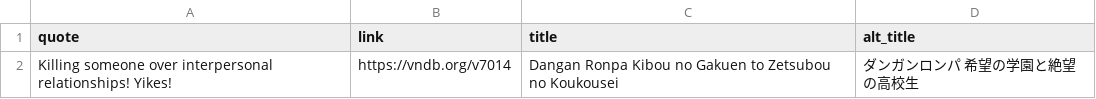
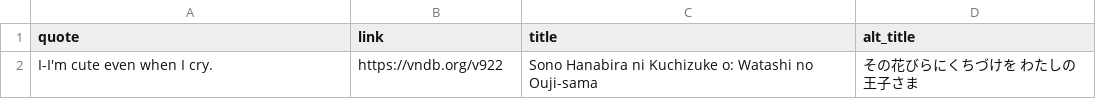
Before and after one commit to vndb-quote-service/vndb-quotes, a CSV file: vndb.csv, drawn as a sheet.

```diff
--- a/vndb.csv
+++ b/vndb.csv
@@ -1,2 +1,2 @@
 "quote","link","title","alt_title"
-"Killing someone over interpersonal relationships! Yikes!","https://vndb.org/v7014","Dangan Ronpa Kibou no Gakuen to Zetsubou no Koukousei","ダンガンロンパ 希望の学園と絶望の高校生"
+"I-I'm cute even when I cry.","https://vndb.org/v922","Sono Hanabira ni Kuchizuke o: Watashi no Ouji-sama","その花びらにくちづけを わたしの王子さま"
```
Also changed, not shown: 3 other files.
